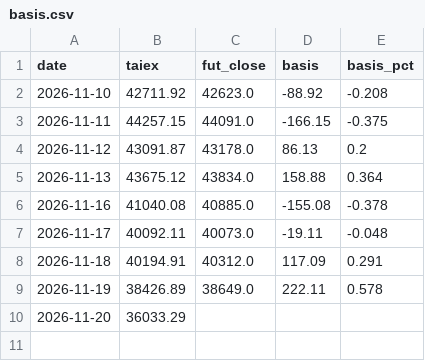
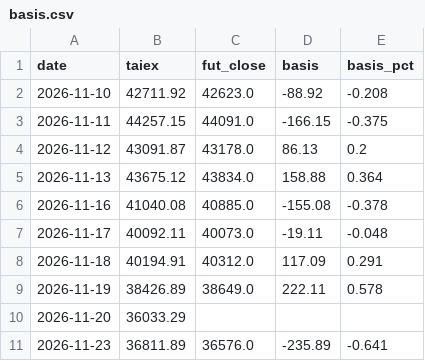
Before and after one commit to simpletechsa/data-notes, a CSV file: data/futures/basis.csv, drawn as a sheet.

```diff
--- a/data/futures/basis.csv
+++ b/data/futures/basis.csv
@@ -10 +10,2 @@
 2026-11-20,36033.29,,,
+2026-11-23,36811.89,36576.0,-235.89,-0.641
```
Also changed, not shown: data/daily_signals.csv, data/futures/foreign_futures.csv, 14 other files.
